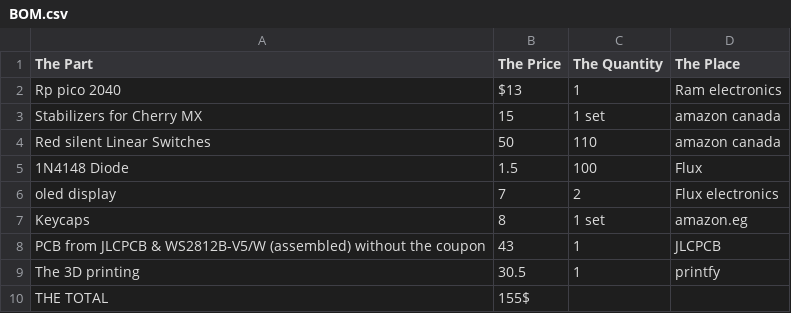
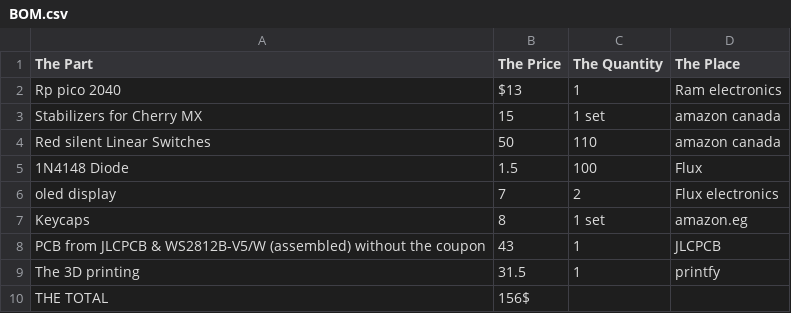
Before and after one commit to koreem-ahmed/Koreem-board, a CSV file: BOM.csv, drawn as a sheet.

Commit message:
Update BOM.csv

```diff
--- a/BOM.csv
+++ b/BOM.csv
@@ -8,3 +8,3 @@ Keycaps,8,1 set,amazon.eg
 PCB from JLCPCB & WS2812B-V5/W (assembled) without the coupon,43,1,JLCPCB
-The 3D printing,30.5,1,printfy
-THE TOTAL,155$,,
+The 3D printing,31.5,1,printfy
+THE TOTAL,156$,,
```
